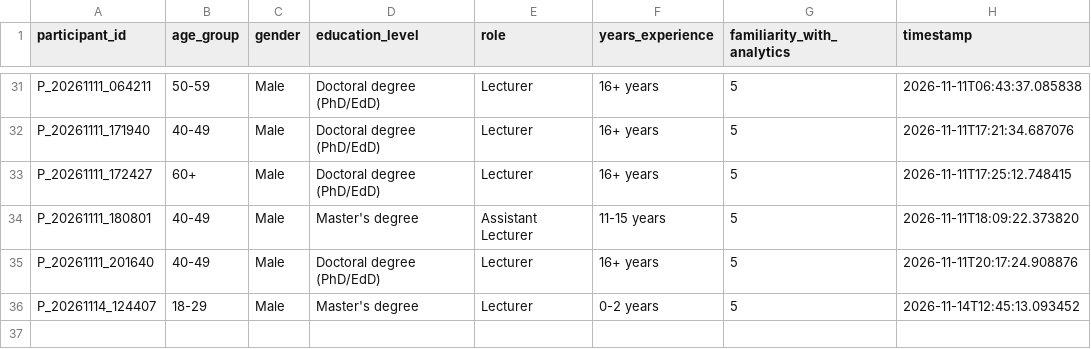
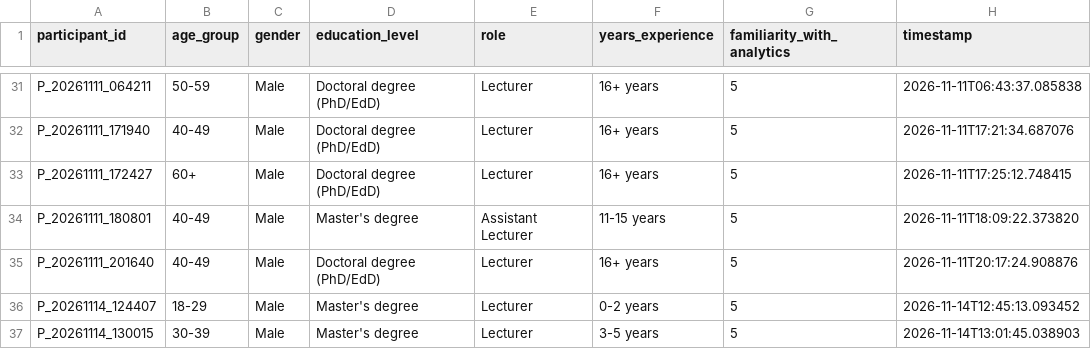
Before and after one commit to tylertgb/mphil_thesis_project, a CSV file: study_data/demographics.csv, drawn as a sheet; only a part is shown, gaps mark what is left out.

Commit message:
Update study_data/demographics.csv - 2026-11-14 13:01:45

```diff
--- a/study_data/demographics.csv
+++ b/study_data/demographics.csv
@@ -36 +36,2 @@ P_20261111_201640,40-49,Male,Doctoral degree (PhD/EdD),Lecturer,16+ years,5,2026
 P_20261114_124407,18-29,Male,Master's degree,Lecturer,0-2 years,5,2026-11-14T12:45:13.093452
+P_20261114_130015,30-39,Male,Master's degree,Lecturer,3-5 years,5,2026-11-14T13:01:45.038903
```
